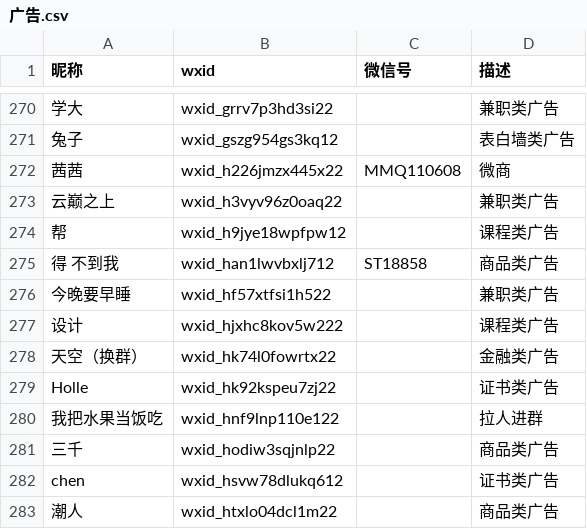
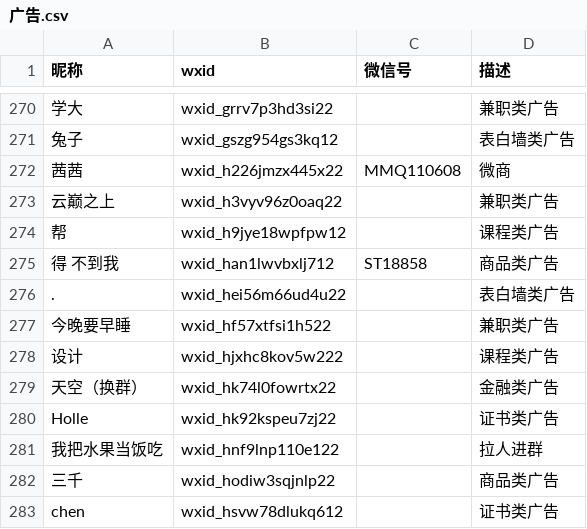
Before and after one commit to blacklisting/weixin, a CSV file: 广告.csv, drawn as a sheet; only a part is shown, gaps mark what is left out; the shorter side is filled out with more unchanged rows; the diff names each change by its address in the sheet, - before the commit and + after, or states it on an @@ line.

Commit message:
Update with a comment just seen.

```diff
--- a/广告.csv
+++ b/广告.csv
+row 276: . | wxid_hei56m66ud4u22 |  | 表白墙类广告
```
